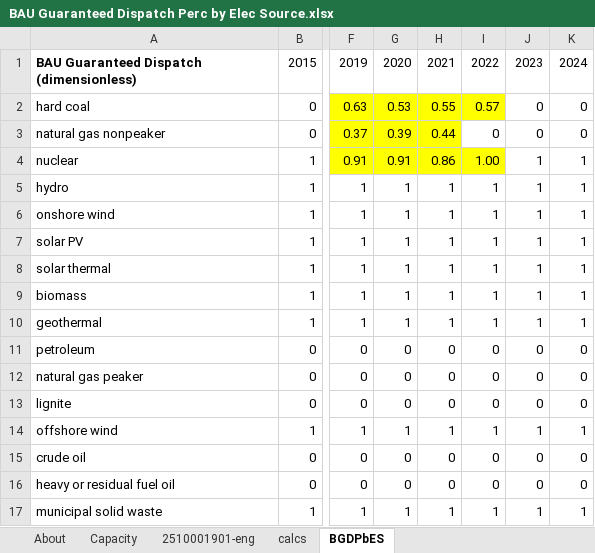
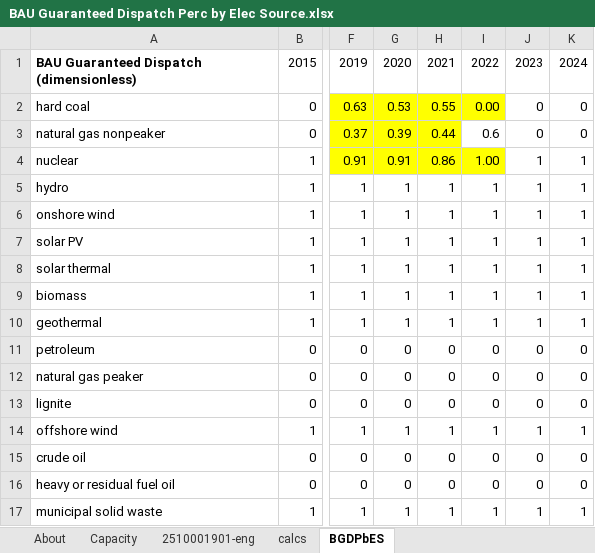
Before and after one commit to EnergyInnovation/eps-canada, an Excel workbook: InputData/elec/BGDPbES/BAU Guaranteed Dispatch Perc by Elec Source.xlsx, sheet BGDPbES, drawn as a sheet; only a part is shown, gaps mark what is left out; values as stored, in another font and other column widths than the file's, no borders; the diff names each change by its address in the sheet, - before the commit and + after, or states it on an @@ line.

Commit message:
update bgdpbes

```diff
--- a/InputData/elec/BGDPbES/BAU Guaranteed Dispatch Perc by Elec Source.xlsx (sheet BGDPbES)
+++ b/InputData/elec/BGDPbES/BAU Guaranteed Dispatch Perc by Elec Source.xlsx (sheet BGDPbES)
-I2: 0.57
+I2: 0.00
-I3: 0
+I3: 0.6
```
Also changed, not shown: 1 other file.
